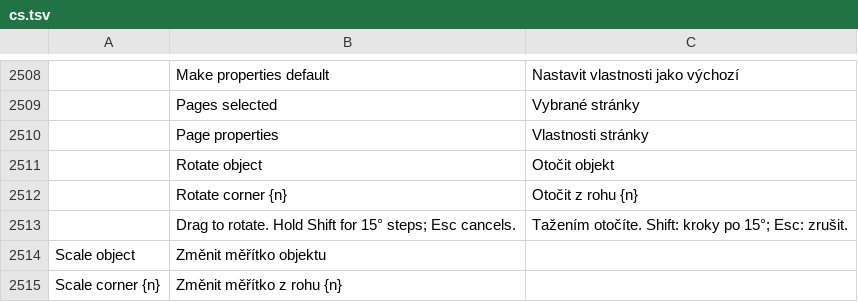
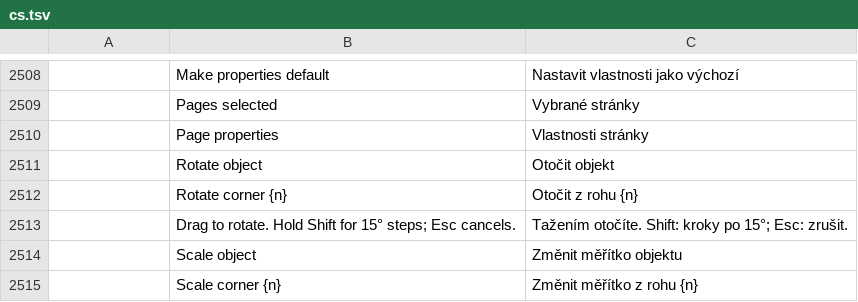
Before and after one commit to bitExploiter/pdfcraft-harmony, a TSV file: crates/ui-egui/src/i18n/cs.tsv, drawn as a sheet; only a part is shown, gaps mark what is left out; removed rows and columns are numbered as before the commit, all else as after; the diff names each change by its address in the sheet, - before the commit and + after, or states it on an @@ line.

```diff
--- a/crates/ui-egui/src/i18n/cs.tsv
+++ b/crates/ui-egui/src/i18n/cs.tsv
-row 2514: Scale object | Změnit měřítko objektu
-row 2515: Scale corner {n} | Změnit měřítko z rohu {n}
+row 2514:  | Scale object | Změnit měřítko objektu
+row 2515:  | Scale corner {n} | Změnit měřítko z rohu {n}
```
Also changed, not shown: crates/ui-egui/src/i18n/ar.tsv, crates/ui-egui/src/i18n/bg.tsv, 26 other files.
